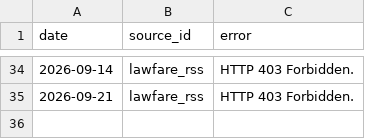
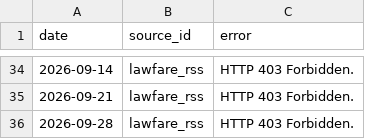
Before and after one commit to Surveillance-Watch/surveillance-watch, a CSV file: data/failures.csv, drawn as a sheet; only a part is shown, gaps mark what is left out; the diff names each change by its address in the sheet, - before the commit and + after, or states it on an @@ line.

```diff
--- a/data/failures.csv
+++ b/data/failures.csv
+row 36: 2026-09-28 | lawfare_rss | HTTP 403 Forbidden.
```
Also changed, not shown: 9 other files.
